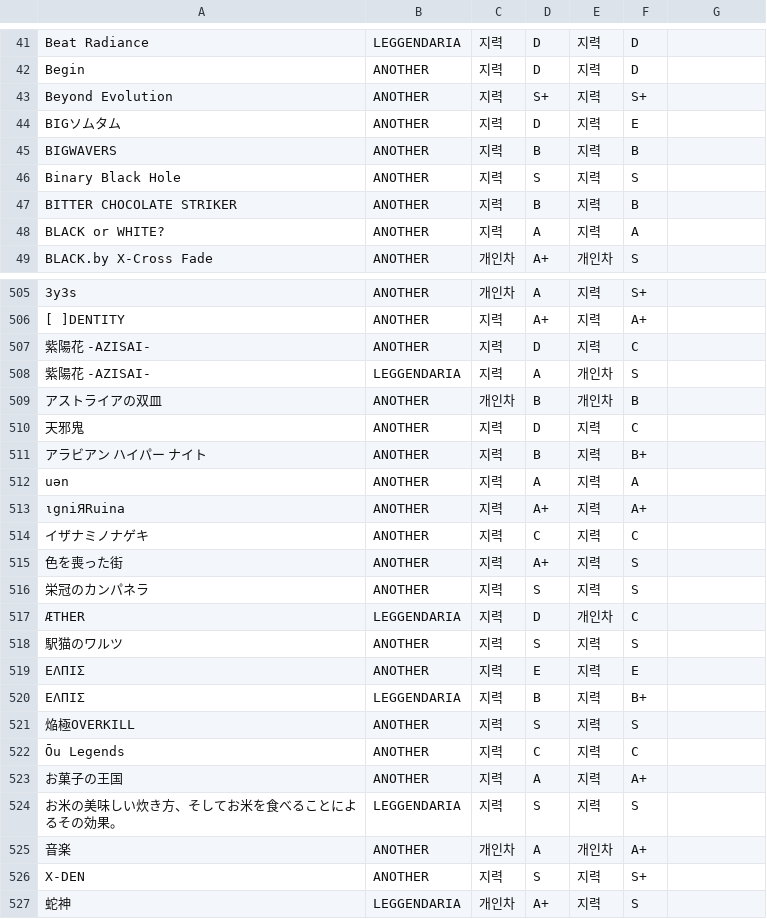
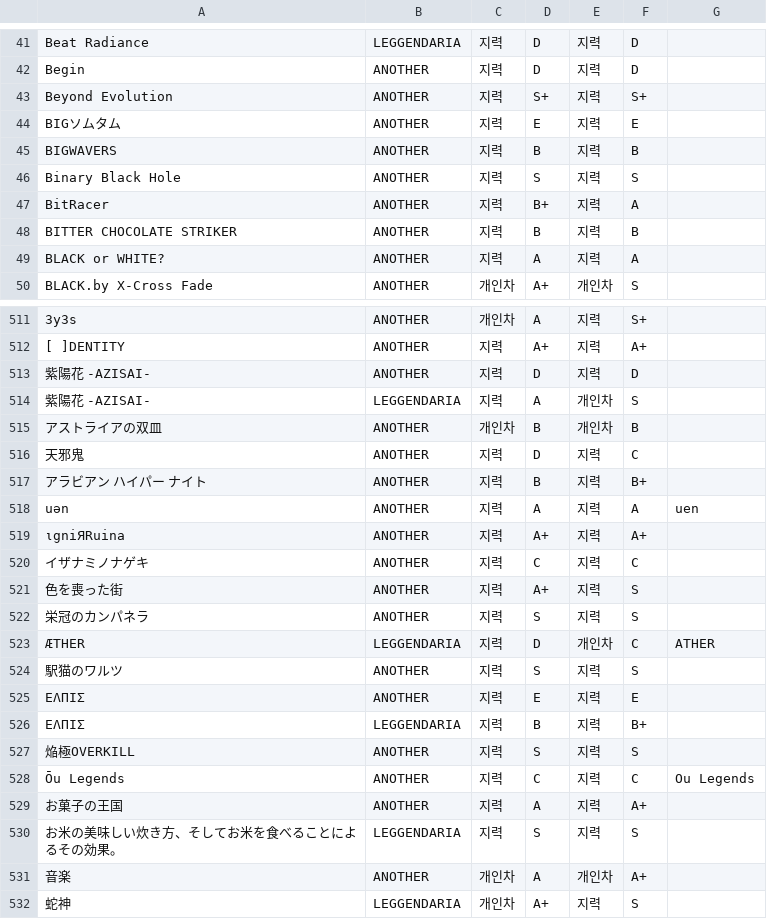
Before and after one commit to WelchsGrape/IIDXTierTable, a CSV file: IIDXTierTable/wwwroot/IIDXTierTableData.csv, drawn as a sheet; only a part is shown, gaps mark what is left out; removed rows and columns are numbered as before the commit, all else as after; the diff covers the shown part only; the diff names each change by its address in the sheet, - before the commit and + after, or states it on an @@ line.

```diff
--- a/IIDXTierTable/wwwroot/IIDXTierTableData.csv
+++ b/IIDXTierTable/wwwroot/IIDXTierTableData.csv
-D44: D
+D44: E
+row 47: BitRacer | ANOTHER | 지력 | B+ | 지력 | A
-F513: C
+F513: D
-G518: (empty)
+G518: uen
-G523: (empty)
+G523: ATHER
-G528: (empty)
+G528: Ou Legends
-row 526: Χ-DEN | ANOTHER | 지력 | S | 지력 | S+
```
Also changed, not shown: 5 added rows and 50 edited cells elsewhere in this file, 4 other files.
